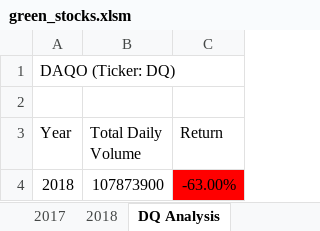
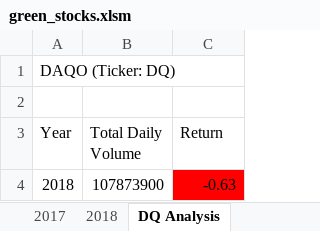
Before and after one commit to Khanguye/Stock-Analysis, an Excel workbook: green_stocks.xlsm, sheet DQ Analysis, drawn as a sheet; values as stored, in another font and other column widths than the file's, no borders; charts and pictures not drawn; the diff names each change by its address in the sheet, - before the commit and + after, or states it on an @@ line.

Commit message:
Update green_stocks.xlsm
Create Button link to marco
InputBox to take parameter

```diff
--- a/green_stocks.xlsm (sheet DQ Analysis)
+++ b/green_stocks.xlsm (sheet DQ Analysis)
-C4 (Return): -63.00%
+C4 (Return): -0.63
```
Also changed, not shown: charts or pictures.
